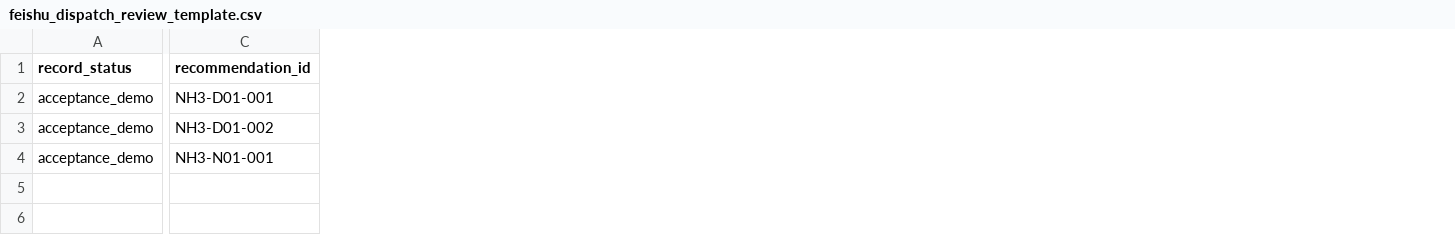
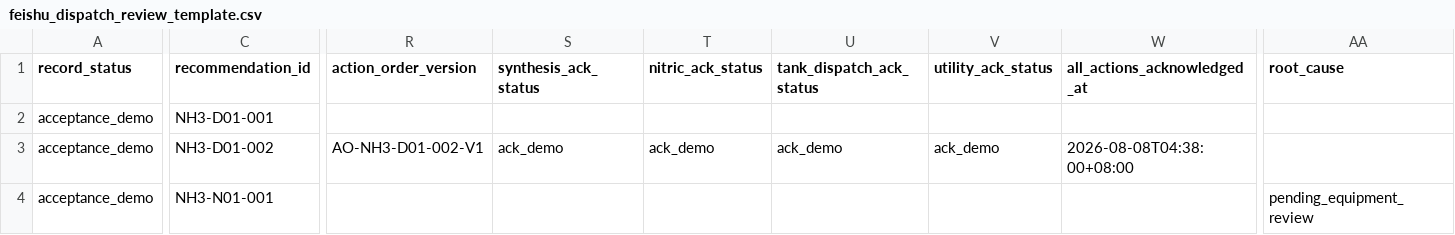
Before and after one commit to zhijinDeng/synthesis-ammonia, a CSV file: data/feishu_dispatch_review_template.csv, drawn as a sheet; only a part is shown, gaps mark what is left out; the diff covers the shown part only; the diff names each change by its address in the sheet, - before the commit and + after, or states it on an @@ line.

Commit message:
feat: harden finals dispatch validation workflow

```diff
--- a/data/feishu_dispatch_review_template.csv
+++ b/data/feishu_dispatch_review_template.csv
+column R (action_order_version), row 3: AO-NH3-D01-002-V1
+column S (synthesis_ack_status), row 3: ack_demo
+column T (nitric_ack_status), row 3: ack_demo
+column U (tank_dispatch_ack_status), row 3: ack_demo
+column V (utility_ack_status), row 3: ack_demo
+column W (all_actions_acknowledged_at), row 3: 2026-08-08T04:38:00+08:00
+column AA (root_cause), row 4: pending_equipment_review
```
Also changed, not shown: 5 added columns and 4 edited cells elsewhere in this file, 27 other files.
